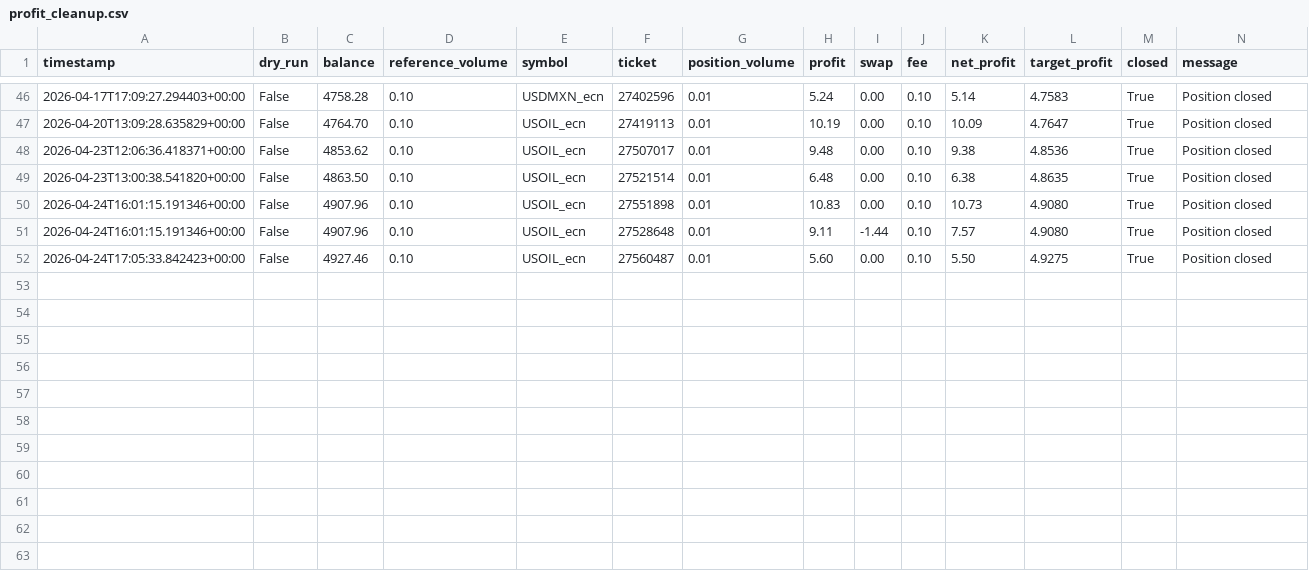
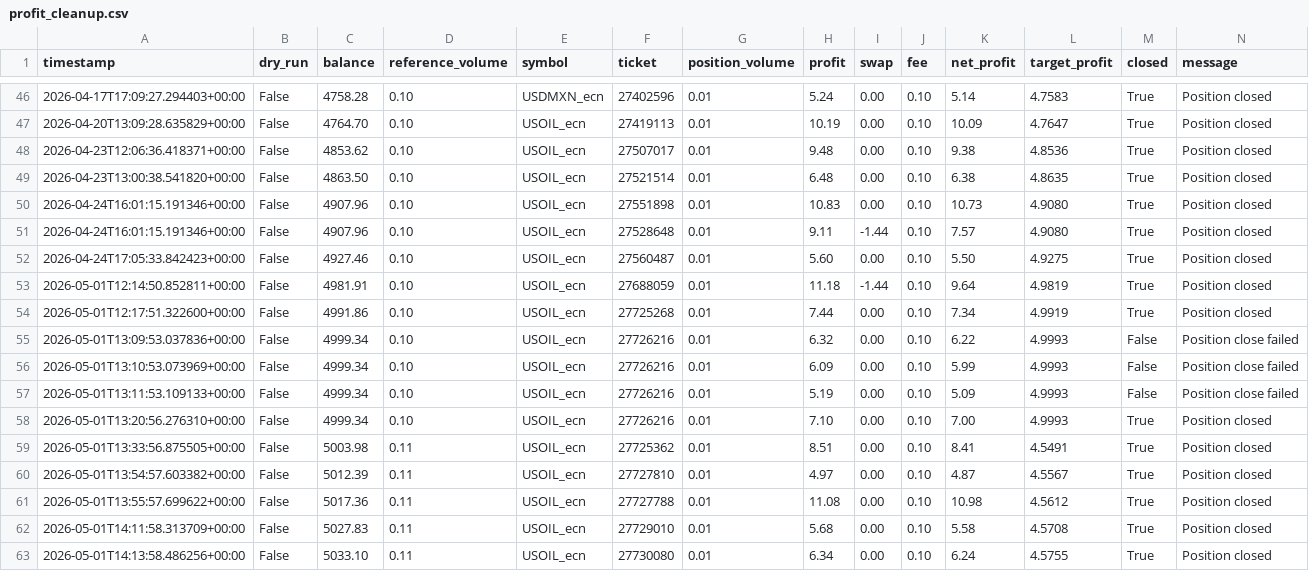
Before and after one commit to StepanSukovyc/mql5, a CSV file: analysis/python/trade_logs/profit_cleanup.csv, drawn as a sheet; only a part is shown, gaps mark what is left out; the diff names each change by its address in the sheet, - before the commit and + after, or states it on an @@ line.

```diff
--- a/analysis/python/trade_logs/profit_cleanup.csv
+++ b/analysis/python/trade_logs/profit_cleanup.csv
+row 53: 2026-05-01T12:14:50.852811+00:00 | False | 4981.91 | 0.10 | USOIL_ecn | 27688059 | 0.01 | 11.18 | -1.44 | 0.10 | 9.64 | 4.9819 | True | Position closed
+row 54: 2026-05-01T12:17:51.322600+00:00 | False | 4991.86 | 0.10 | USOIL_ecn | 27725268 | 0.01 | 7.44 | 0.00 | 0.10 | 7.34 | 4.9919 | True | Position closed
+row 55: 2026-05-01T13:09:53.037836+00:00 | False | 4999.34 | 0.10 | USOIL_ecn | 27726216 | 0.01 | 6.32 | 0.00 | 0.10 | 6.22 | 4.9993 | False | Position close failed
+row 56: 2026-05-01T13:10:53.073969+00:00 | False | 4999.34 | 0.10 | USOIL_ecn | 27726216 | 0.01 | 6.09 | 0.00 | 0.10 | 5.99 | 4.9993 | False | Position close failed
+row 57: 2026-05-01T13:11:53.109133+00:00 | False | 4999.34 | 0.10 | USOIL_ecn | 27726216 | 0.01 | 5.19 | 0.00 | 0.10 | 5.09 | 4.9993 | False | Position close failed
+row 58: 2026-05-01T13:20:56.276310+00:00 | False | 4999.34 | 0.10 | USOIL_ecn | 27726216 | 0.01 | 7.10 | 0.00 | 0.10 | 7.00 | 4.9993 | True | Position closed
+row 59: 2026-05-01T13:33:56.875505+00:00 | False | 5003.98 | 0.11 | USOIL_ecn | 27725362 | 0.01 | 8.51 | 0.00 | 0.10 | 8.41 | 4.5491 | True | Position closed
+row 60: 2026-05-01T13:54:57.603382+00:00 | False | 5012.39 | 0.11 | USOIL_ecn | 27727810 | 0.01 | 4.97 | 0.00 | 0.10 | 4.87 | 4.5567 | True | Position closed
+row 61: 2026-05-01T13:55:57.699622+00:00 | False | 5017.36 | 0.11 | USOIL_ecn | 27727788 | 0.01 | 11.08 | 0.00 | 0.10 | 10.98 | 4.5612 | True | Position closed
+row 62: 2026-05-01T14:11:58.313709+00:00 | False | 5027.83 | 0.11 | USOIL_ecn | 27729010 | 0.01 | 5.68 | 0.00 | 0.10 | 5.58 | 4.5708 | True | Position closed
+row 63: 2026-05-01T14:13:58.486256+00:00 | False | 5033.10 | 0.11 | USOIL_ecn | 27730080 | 0.01 | 6.34 | 0.00 | 0.10 | 6.24 | 4.5755 | True | Position closed
```
Also changed, not shown: analysis/python/trade_logs/loss_cleanup.csv, analysis/python/trade_logs/loss_cleanup_daily_deals.csv, 12 other files.
